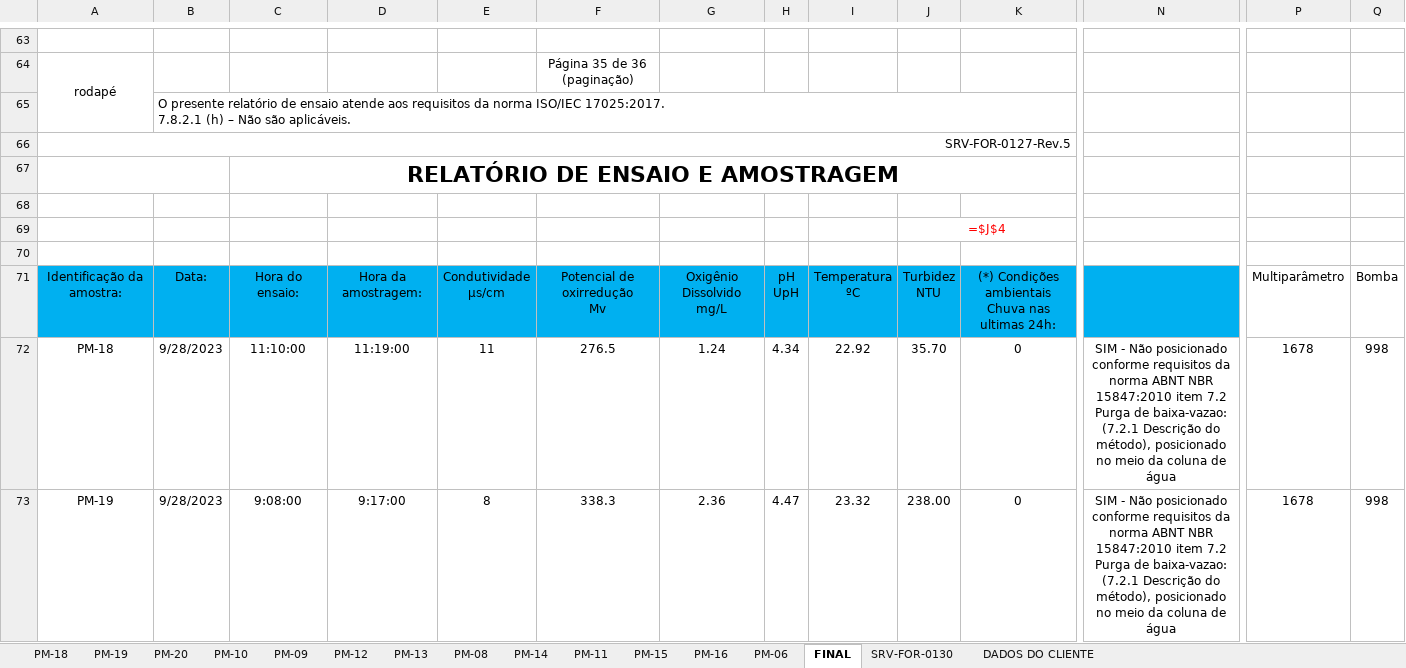
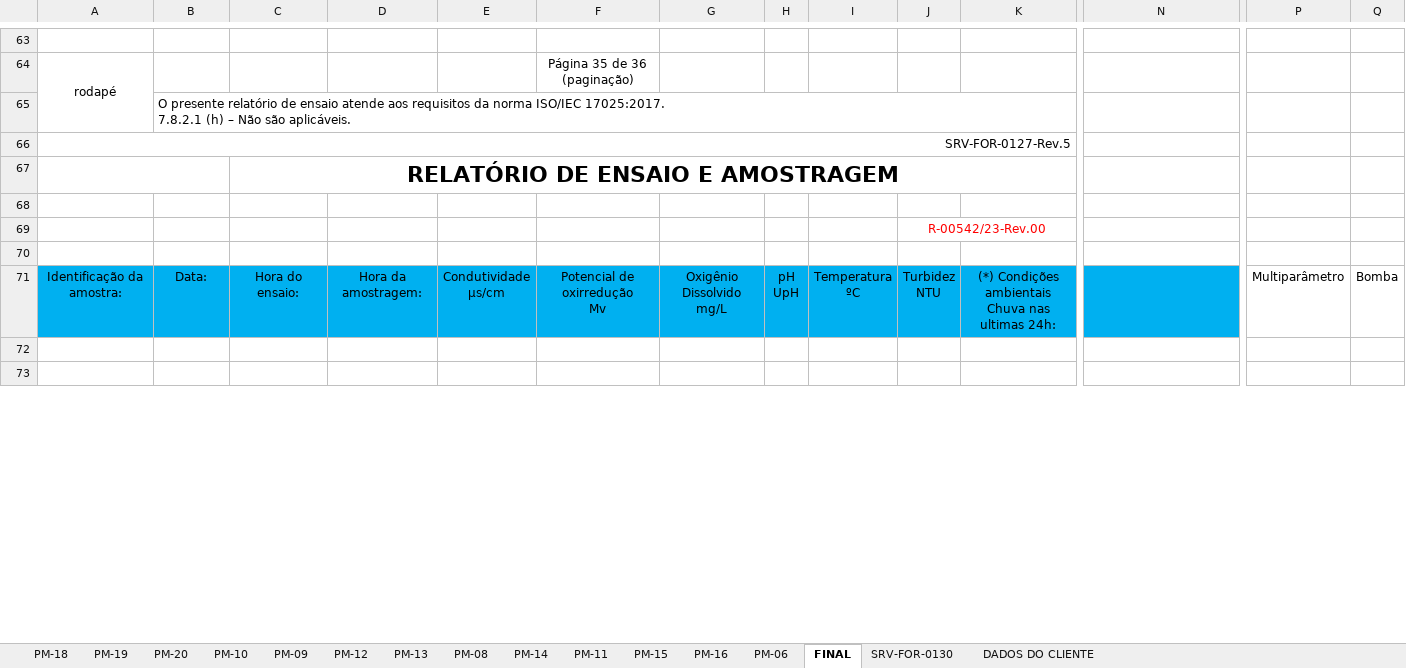
Before and after one commit to HenriqueCanhadas/Python, an Excel workbook: Programa/RELATÓRIO DE ENSAIO TESTE.xlsx, sheet FINAL, drawn as a sheet; only a part is shown, gaps mark what is left out; values as stored, in another font and other column widths than the file's, no borders; formulas without a stored value are shown as written; rows hold the shown columns only; the diff covers the shown part only; the diff names each change by its address in the sheet, - before the commit and + after, or states it on an @@ line.

```diff
--- a/Programa/RELATÓRIO DE ENSAIO TESTE.xlsx (sheet FINAL)
+++ b/Programa/RELATÓRIO DE ENSAIO TESTE.xlsx (sheet FINAL)
-J69: =$J$4
+J69: R-00542/23-Rev.00
-row 72: PM-18 | 9/28/2023 | 11:10:00 | 11:19:00 | 11 | 276.5 | 1.24 | 4.34 | 22.92 | 35.70 | 0 | SIM - Não posicionado conforme requisitos da norma ABNT NBR 15847:2010 item 7.2 Purga de baixa-vazao: (7.2.1 Descrição do método), posicionado no meio da coluna de água | 1678 | 998
+row 72: (empty)
-row 73: PM-19 | 9/28/2023 | 9:08:00 | 9:17:00 | 8 | 338.3 | 2.36 | 4.47 | 23.32 | 238.00 | 0 | SIM - Não posicionado conforme requisitos da norma ABNT NBR 15847:2010 item 7.2 Purga de baixa-vazao: (7.2.1 Descrição do método), posicionado no meio da coluna de água | 1678 | 998
+row 73: (empty)
```
Also changed, not shown: 228 edited cells elsewhere in this sheet, sheet SRV-FOR-0130, sheet PM-06, sheet PM-14, sheet PM-10, sheet PM-08, sheet PM-11, 9 more sheets, hidden cells, 4 other files.
